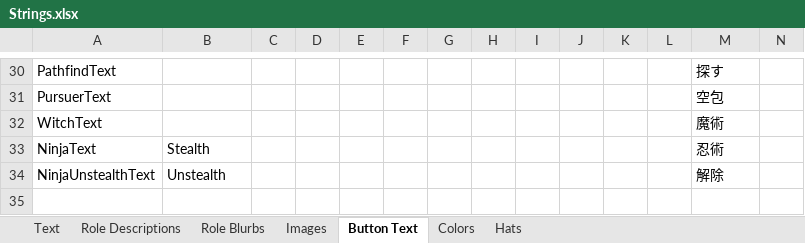
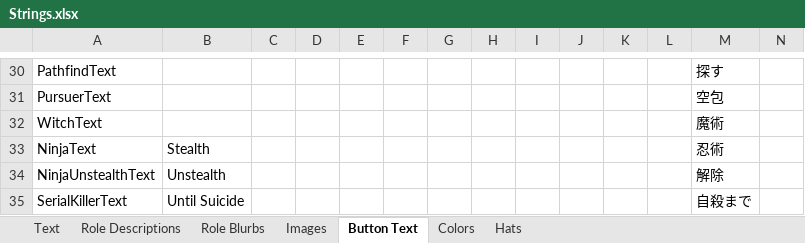
Before and after one commit to yukinogatari/TheOtherRoles-GM, an Excel workbook: Strings.xlsx, sheet Button Text, drawn as a sheet; only a part is shown, gaps mark what is left out; values as stored, in another font and other column widths than the file's, no borders; rows hold the shown columns only; the diff names each change by its address in the sheet, - before the commit and + after, or states it on an @@ line.

Commit message:
serial killer
* add option to not reset timer after meeting
* ensure suicide timer is always longer than kill cool
* some fixes so you can have multiple of them

```diff
--- a/Strings.xlsx (sheet Button Text)
+++ b/Strings.xlsx (sheet Button Text)
+row 35: SerialKillerText | Until Suicide |  |  |  |  |  |  |  |  |  |  | 自殺まで
```
Also changed, not shown: sheet Text, 7 other files.
